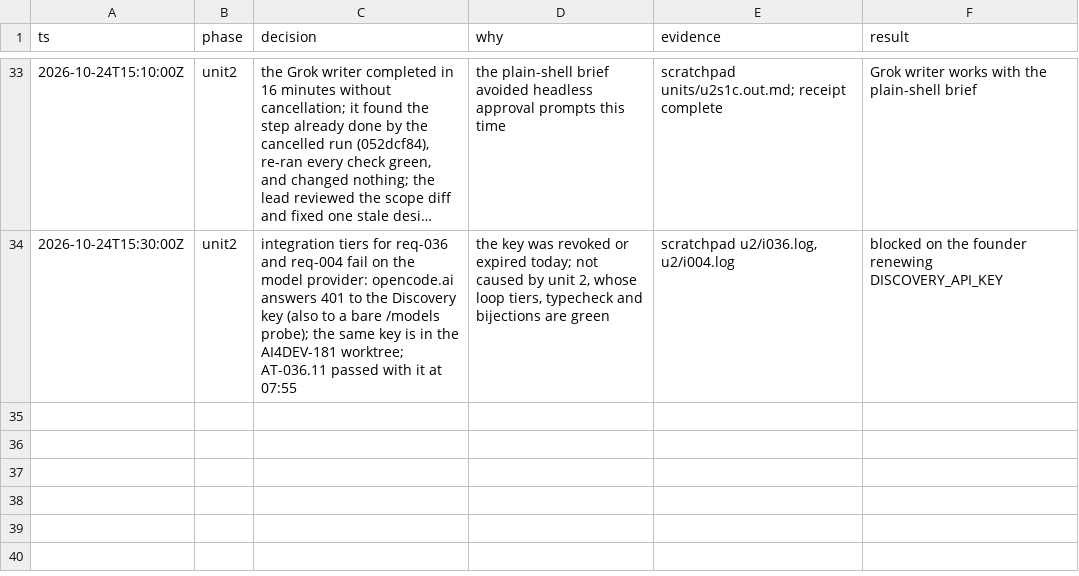
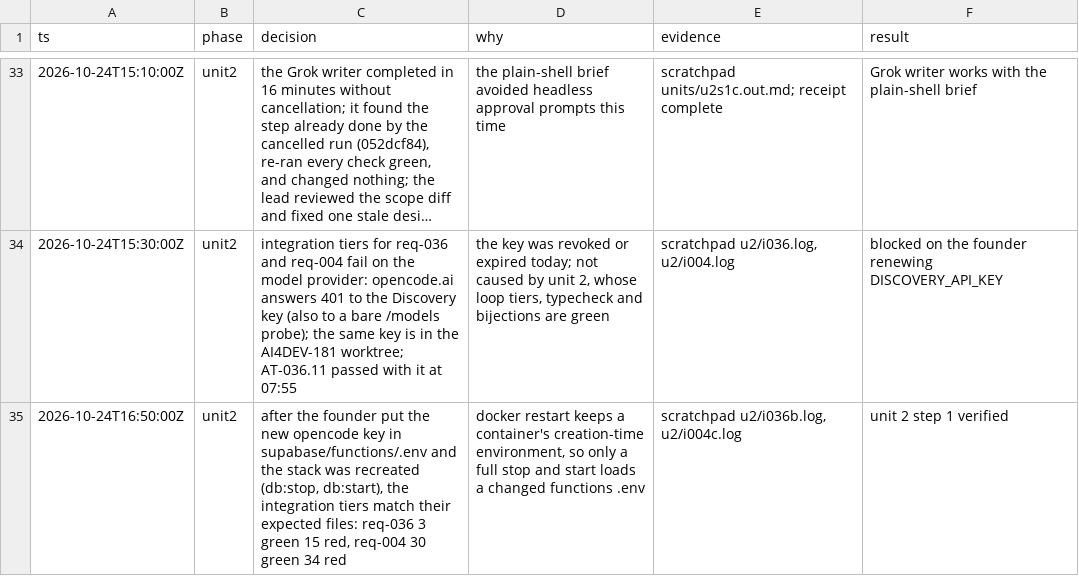
Before and after one commit to nirdrang/ai4good, a TSV file: loop/items/AI4DEV-166/decisions.tsv, drawn as a sheet; only a part is shown, gaps mark what is left out; long unchanged cells end in …; the diff names each change by its address in the sheet, - before the commit and + after, or states it on an @@ line.

```diff
--- a/loop/items/AI4DEV-166/decisions.tsv
+++ b/loop/items/AI4DEV-166/decisions.tsv
+row 35: 2026-10-24T16:50:00Z | unit2 | after the founder put the new opencode key in supabase/functions/.env and the stack was recreated (db:stop, db:start), the integration tiers match their expected files: req-036 3 green 15 red, req-004 30 green 34 red | docker restart keeps a container's creation-time environment, so only a full stop and start loads a changed functions .env | scratchpad u2/i036b.log, u2/i004c.log | unit 2 step 1 verified
```
Also changed, not shown: 1 other file.
